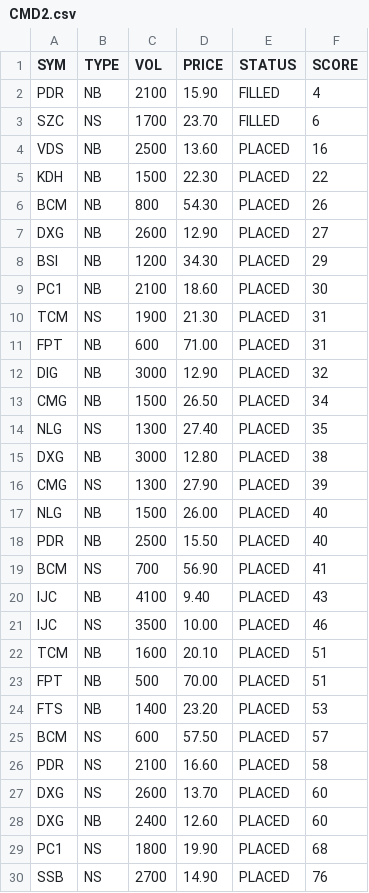
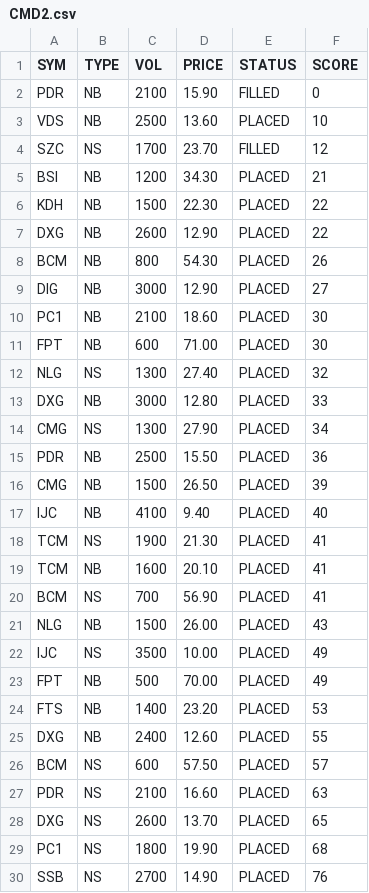
Before and after one commit to cali-invest/portfolio-live, a CSV file: data/CMD2.csv, drawn as a sheet; only a part is shown; the diff covers the shown part only.

```diff
--- a/data/CMD2.csv
+++ b/data/CMD2.csv
@@ -1,29 +1,29 @@
 SYM,TYPE,VOL,PRICE,STATUS,SCORE
-PDR,NB,2100,15.90,FILLED,4
-SZC,NS,1700,23.70,FILLED,6
-VDS,NB,2500,13.60,PLACED,16
+PDR,NB,2100,15.90,FILLED,0
+VDS,NB,2500,13.60,PLACED,10
+SZC,NS,1700,23.70,FILLED,12
+BSI,NB,1200,34.30,PLACED,21
 KDH,NB,1500,22.30,PLACED,22
+DXG,NB,2600,12.90,PLACED,22
 BCM,NB,800,54.30,PLACED,26
-DXG,NB,2600,12.90,PLACED,27
-BSI,NB,1200,34.30,PLACED,29
+DIG,NB,3000,12.90,PLACED,27
 PC1,NB,2100,18.60,PLACED,30
-TCM,NS,1900,21.30,PLACED,31
-FPT,NB,600,71.00,PLACED,31
-DIG,NB,3000,12.90,PLACED,32
-CMG,NB,1500,26.50,PLACED,34
-NLG,NS,1300,27.40,PLACED,35
-DXG,NB,3000,12.80,PLACED,38
-CMG,NS,1300,27.90,PLACED,39
-NLG,NB,1500,26.00,PLACED,40
-PDR,NB,2500,15.50,PLACED,40
+FPT,NB,600,71.00,PLACED,30
+NLG,NS,1300,27.40,PLACED,32
+DXG,NB,3000,12.80,PLACED,33
+CMG,NS,1300,27.90,PLACED,34
+PDR,NB,2500,15.50,PLACED,36
+CMG,NB,1500,26.50,PLACED,39
+IJC,NB,4100,9.40,PLACED,40
+TCM,NS,1900,21.30,PLACED,41
+TCM,NB,1600,20.10,PLACED,41
 BCM,NS,700,56.90,PLACED,41
-IJC,NB,4100,9.40,PLACED,43
-IJC,NS,3500,10.00,PLACED,46
-TCM,NB,1600,20.10,PLACED,51
-FPT,NB,500,70.00,PLACED,51
+NLG,NB,1500,26.00,PLACED,43
+IJC,NS,3500,10.00,PLACED,49
+FPT,NB,500,70.00,PLACED,49
 FTS,NB,1400,23.20,PLACED,53
+DXG,NB,2400,12.60,PLACED,55
 BCM,NS,600,57.50,PLACED,57
-PDR,NS,2100,16.60,PLACED,58
-DXG,NS,2600,13.70,PLACED,60
-DXG,NB,2400,12.60,PLACED,60
+PDR,NS,2100,16.60,PLACED,63
+DXG,NS,2600,13.70,PLACED,65
 PC1,NS,1800,19.90,PLACED,68
```
Also changed, not shown: 2 added rows, 2 removed rows and 1 edited cell elsewhere in this file, data/CMD.csv, data/PORTFOLIO.csv, 2 other files.
